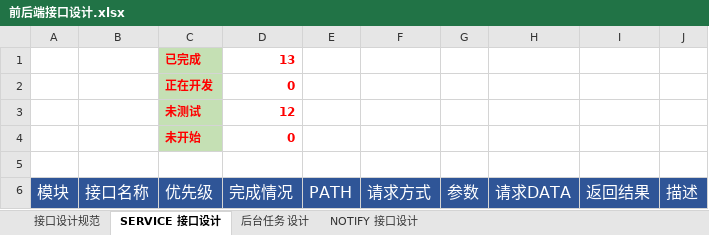
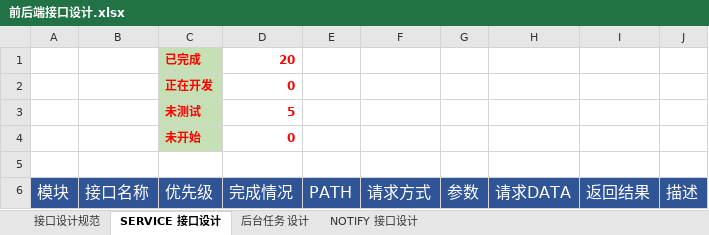
Before and after one commit to FS-FriendShip/EIIM, an Excel workbook: design/前后端接口设计.xlsx, sheet SERVICE 接口设计, drawn as a sheet; only a part is shown; values as stored, in another font and other column widths than the file's, no borders; the diff covers the shown part only; the diff names each change by its address in the sheet, - before the commit and + after, or states it on an @@ line.

```diff
--- a/design/前后端接口设计.xlsx (sheet SERVICE 接口设计)
+++ b/design/前后端接口设计.xlsx (sheet SERVICE 接口设计)
-D1 (完成情况): 13
+D1 (完成情况): 20
-D3 (完成情况): 12
+D3 (完成情况): 5
```
Also changed, not shown: 7 removed rows and 13 hidden or unhidden rows elsewhere in this sheet, hidden cells.
